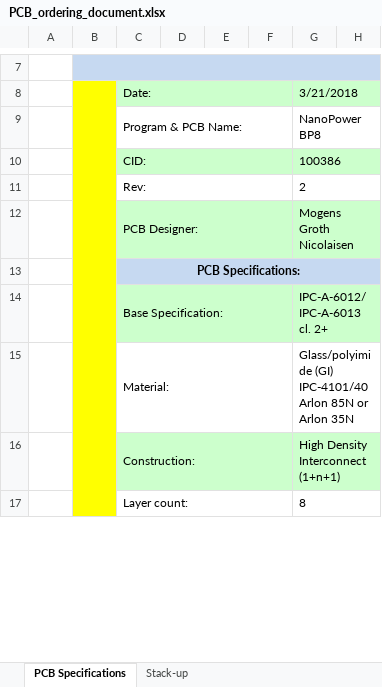
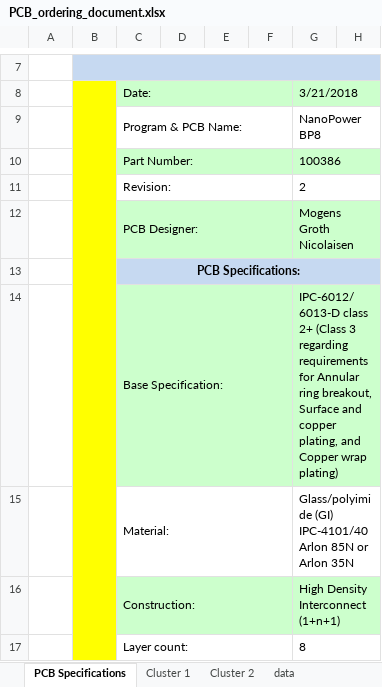
Before and after one commit to TorbenKrog/hw_family_nanopower, an Excel workbook: P80/BP8/Rev2/PCB_ordering_document.xlsx, sheet PCB Specifications, drawn as a sheet; only a part is shown, gaps mark what is left out; values as stored, in another font and other column widths than the file's, no borders; charts and pictures not drawn; the diff covers the shown part only; the diff names each change by its address in the sheet, - before the commit and + after, or states it on an @@ line.

```diff
--- a/P80/BP8/Rev2/PCB_ordering_document.xlsx (sheet PCB Specifications)
+++ b/P80/BP8/Rev2/PCB_ordering_document.xlsx (sheet PCB Specifications)
-sheet tab: Stack-up
+sheet tab: Cluster 1
+sheet tab: Cluster 2
+sheet tab: data
-C10: CID:
+C10: Part Number:
-C11: Rev:
+C11: Revision:
-G14: IPC-A-6012/IPC-A-6013 cl. 2+
+G14: IPC-6012/6013-D class 2+ (Class 3 regarding requirements for Annular ring breakout, Surface and copper plating, and Copper wrap plating)
-H14 fill: #CCFFCC
+H14 fill: none
```
Also changed, not shown: 7 added rows, 19 edited cells and cell formats elsewhere in this sheet, charts or pictures, 12 other files.
